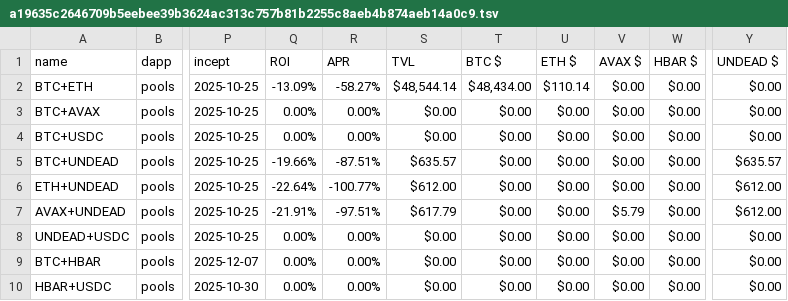
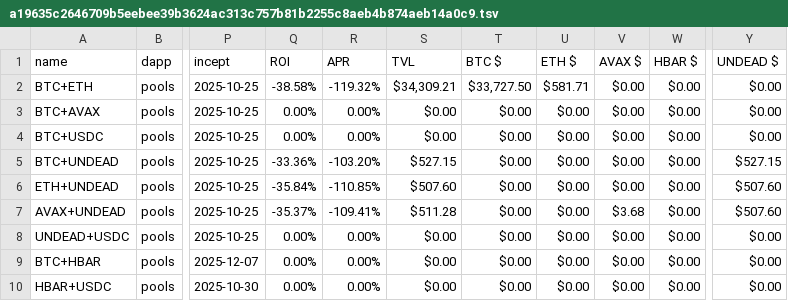
Before and after one commit to pivoteur/pivoteur.github.io, a TSV file: data/profiles/a19635c2646709b5eebee39b3624ac313c757b81b2255c8aeb4b874aeb14a0c9.tsv, drawn as a sheet; only a part is shown, gaps mark what is left out; the diff names each change by its address in the sheet, - before the commit and + after, or states it on an @@ line.

Commit message:
profiles, 2026-02-20

```diff
--- a/data/profiles/a19635c2646709b5eebee39b3624ac313c757b81b2255c8aeb4b874aeb14a0c9.tsv
+++ b/data/profiles/a19635c2646709b5eebee39b3624ac313c757b81b2255c8aeb4b874aeb14a0c9.tsv
-Q2 (ROI): -13.09%
+Q2 (ROI): -38.58%
-R2 (APR): -58.27%
+R2 (APR): -119.32%
-S2 (TVL): $48,544.14
+S2 (TVL): $34,309.21
-T2 (BTC $): $48,434.00
+T2 (BTC $): $33,727.50
-U2 (ETH $): $110.14
+U2 (ETH $): $581.71
-Q5 (ROI): -19.66%
+Q5 (ROI): -33.36%
-R5 (APR): -87.51%
+R5 (APR): -103.20%
-S5 (TVL): $635.57
+S5 (TVL): $527.15
-Y5 (UNDEAD $): $635.57
+Y5 (UNDEAD $): $527.15
-Q6 (ROI): -22.64%
+Q6 (ROI): -35.84%
-R6 (APR): -100.77%
+R6 (APR): -110.85%
-S6 (TVL): $612.00
+S6 (TVL): $507.60
-Y6:Y7 (UNDEAD $): $612.00
+Y6:Y7 (UNDEAD $): $507.60
-Q7 (ROI): -21.91%
+Q7 (ROI): -35.37%
-R7 (APR): -97.51%
+R7 (APR): -109.41%
-S7 (TVL): $617.79
+S7 (TVL): $511.28
-V7 (AVAX $): $5.79
+V7 (AVAX $): $3.68
```
Also changed, not shown: data/profiles/8a5e11d6578e15de9e328d5c98381934d574c9e1f9e13593e939e5f283b9d294.tsv, data/profiles/99f2c1ffd8d92fb13532b7c15072b8827debae680baef42747e18b555a5706ca.tsv.
